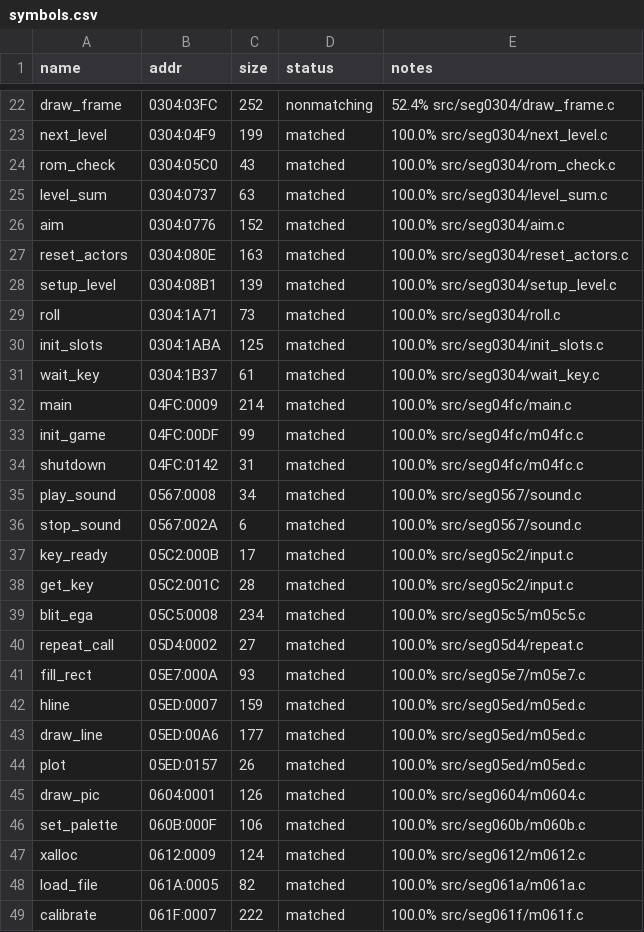
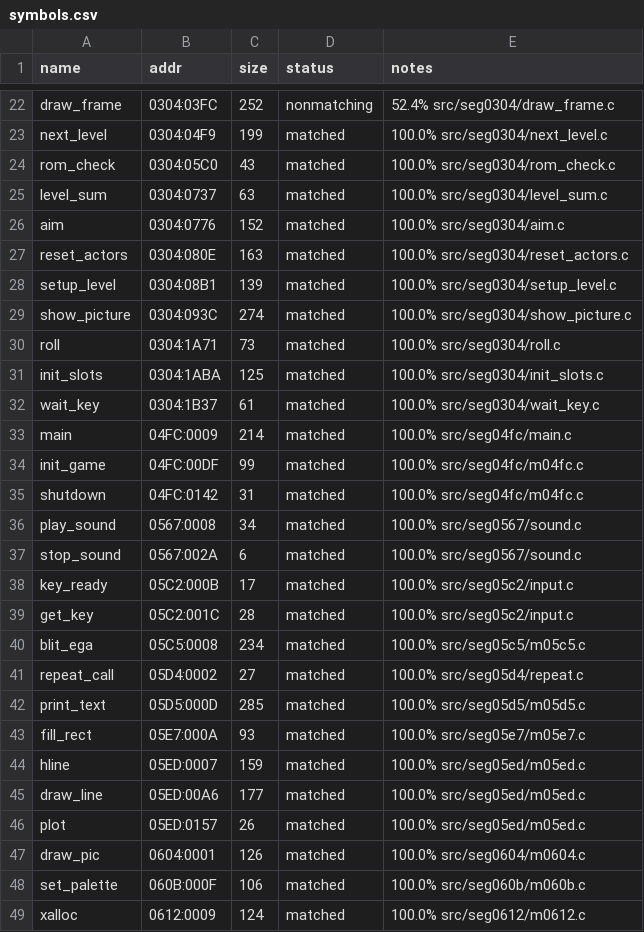
Before and after one commit to jdelezenne/donalds-alphabet-chase-dos, a CSV file: config/retail/symbols.csv, drawn as a sheet; only a part is shown, gaps mark what is left out; the shorter side is filled out with more unchanged rows; the diff names each change by its address in the sheet, - before the commit and + after, or states it on an @@ line.

```diff
--- a/config/retail/symbols.csv
+++ b/config/retail/symbols.csv
+row 29: show_picture | 0304:093C | 274 | matched | 100.0% src/seg0304/show_picture.c
+row 42: print_text | 05D5:000D | 285 | matched | 100.0% src/seg05d5/m05d5.c
```
Also changed, not shown: 5 other files.
